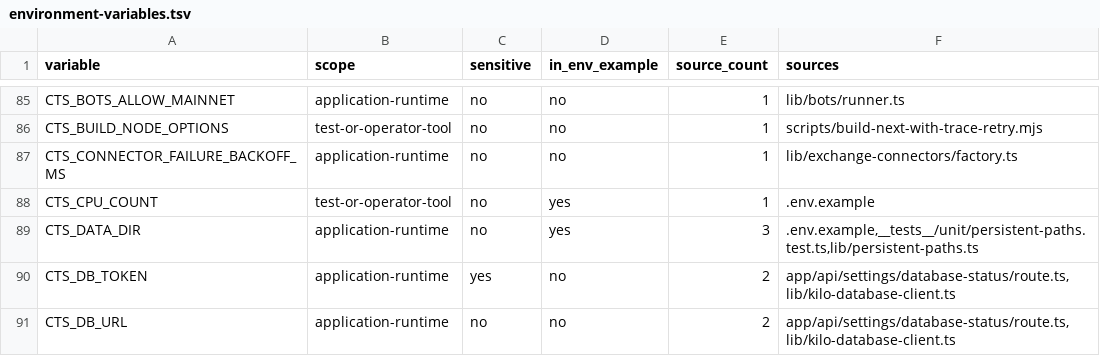
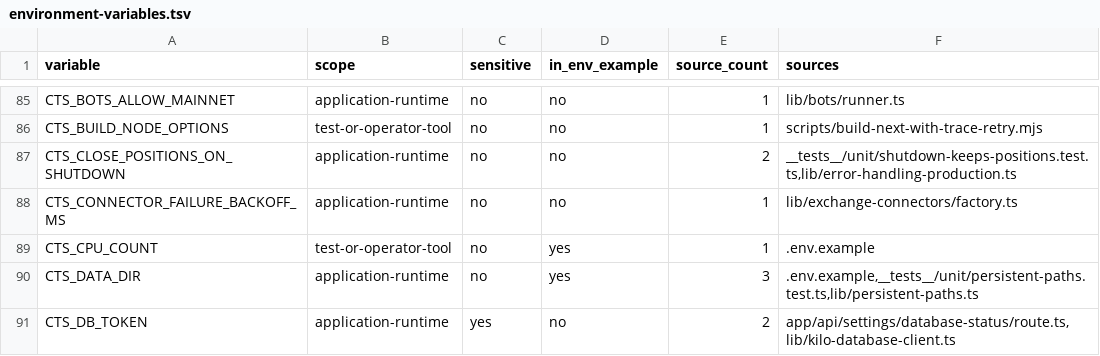
Before and after one commit to mxssnx-creator/CTS-K-N, a TSV file: docs/recreation/manifests/environment-variables.tsv, drawn as a sheet; only a part is shown, gaps mark what is left out; the shorter side is filled out with more unchanged rows.

```diff
--- a/docs/recreation/manifests/environment-variables.tsv
+++ b/docs/recreation/manifests/environment-variables.tsv
@@ -86,2 +86,3 @@ CTS_BOTS_ALLOW_MAINNET	application-runtime	no	no	1	lib/bots/runner.ts
 CTS_BUILD_NODE_OPTIONS	test-or-operator-tool	no	no	1	scripts/build-next-with-trace-retry.mjs
+CTS_CLOSE_POSITIONS_ON_SHUTDOWN	application-runtime	no	no	2	__tests__/unit/shutdown-keeps-positions.test.ts,lib/error-handling-production.ts
 CTS_CONNECTOR_FAILURE_BACKOFF_MS	application-runtime	no	no	1	lib/exchange-connectors/factory.ts
```
Also changed, not shown: docs/recreation/manifests/project-files.tsv, docs/recreation/manifests/tests-and-verifiers.tsv, 4 other files.
